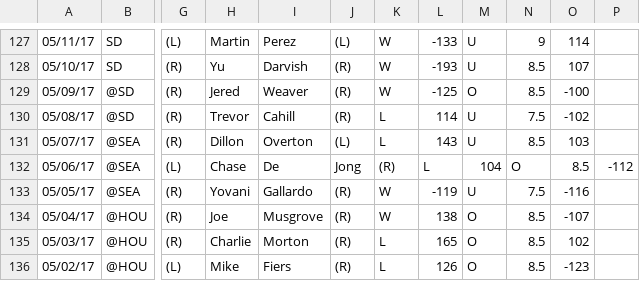
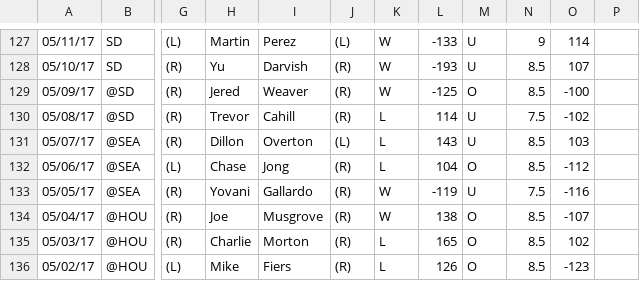
Before and after one commit to isachard/historica_stats, a CSV file: mlb/datasets/texas.csv, drawn as a sheet; only a part is shown, gaps mark what is left out; the diff names each change by its address in the sheet, - before the commit and + after, or states it on an @@ line.

```diff
--- a/mlb/datasets/texas.csv
+++ b/mlb/datasets/texas.csv
-I132: De
+I132: Jong
-J132: Jong
+J132: (R)
-K132: (R)
+K132: L
-L132: L
+L132: 104
-M132: 104
+M132: O
-N132: O
+N132: 8.5
-O132: 8.5
+O132: -112
-P132: -112
+P132: (empty)
```
Also changed, not shown: mlb/datasets/cleveland.csv, mlb/datasets/oakland.csv, 2 other files.
